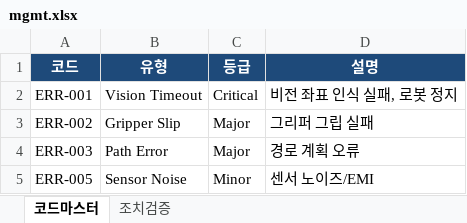
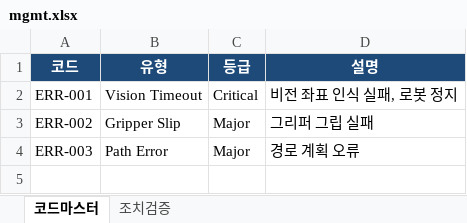
Before and after one commit to hdy-2382/SEC, an Excel workbook: data/mgmt.xlsx, sheet 코드마스터, drawn as a sheet; values as stored, in another font and other column widths than the file's, no borders; the diff names each change by its address in the sheet, - before the commit and + after, or states it on an @@ line.

```diff
--- a/data/mgmt.xlsx (sheet 코드마스터)
+++ b/data/mgmt.xlsx (sheet 코드마스터)
-row 5: ERR-005 | Sensor Noise | Minor | 센서 노이즈/EMI
```
Also changed, not shown: sheet 조치검증, 2 other files.
